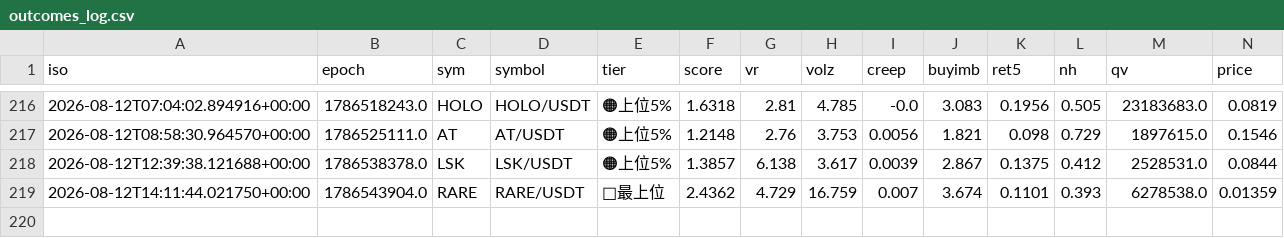
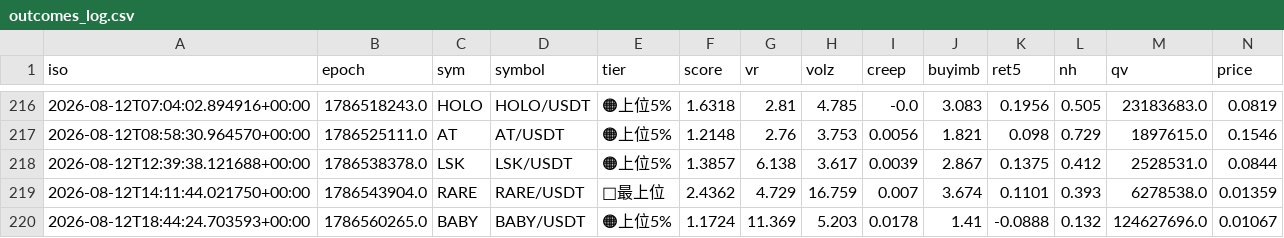
Before and after one commit to divisas072-ui/pump_scan.py, a CSV file: outcomes_log.csv, drawn as a sheet; only a part is shown, gaps mark what is left out; rows hold the shown columns only; the diff names each change by its address in the sheet, - before the commit and + after, or states it on an @@ line.

```diff
--- a/outcomes_log.csv
+++ b/outcomes_log.csv
+row 220: 2026-08-12T18:44:24.703593+00:00 | 1786560265.0 | BABY | BABY/USDT | 🟠上位5% | 1.1724 | 11.369 | 5.203 | 0.0178 | 1.41 | -0.0888 | 0.132 | 124627696.0 | 0.01067
```
Also changed, not shown: 1 other file.
